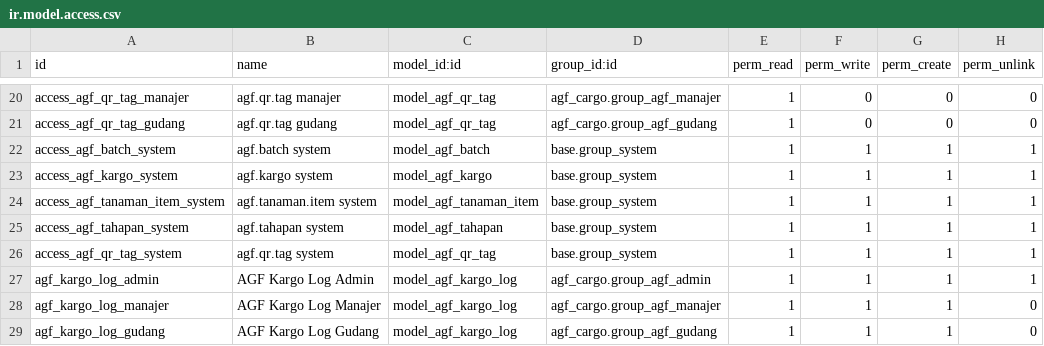
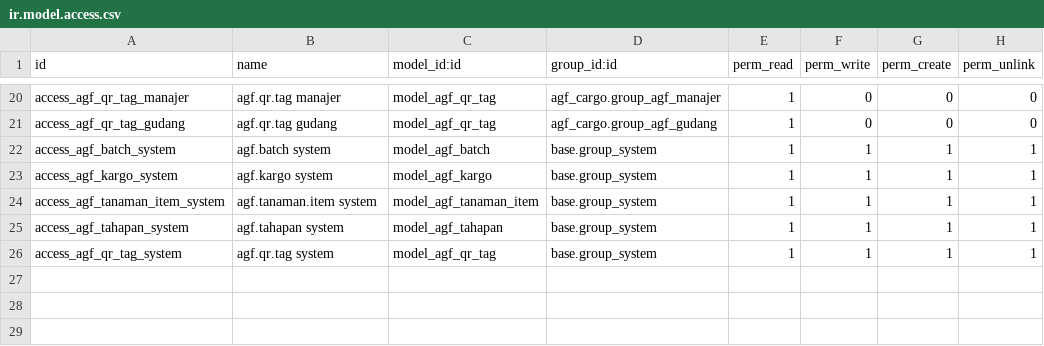
Before and after one commit to SayyakuHajime/IF3141-odoo-K01-G03, a CSV file: custom_addons/agf_cargo/security/ir.model.access.csv, drawn as a sheet; only a part is shown, gaps mark what is left out; the diff names each change by its address in the sheet, - before the commit and + after, or states it on an @@ line.

Commit message:
feat: solve msimatch status between admin and customer portal

```diff
--- a/custom_addons/agf_cargo/security/ir.model.access.csv
+++ b/custom_addons/agf_cargo/security/ir.model.access.csv
-row 27: agf_kargo_log_admin | AGF Kargo Log Admin | model_agf_kargo_log | agf_cargo.group_agf_admin | 1 | 1 | 1 | 1
-row 28: agf_kargo_log_manajer | AGF Kargo Log Manajer | model_agf_kargo_log | agf_cargo.group_agf_manajer | 1 | 1 | 1 | 0
-row 29: agf_kargo_log_gudang | AGF Kargo Log Gudang | model_agf_kargo_log | agf_cargo.group_agf_gudang | 1 | 1 | 1 | 0
```
Also changed, not shown: 12 other files.
